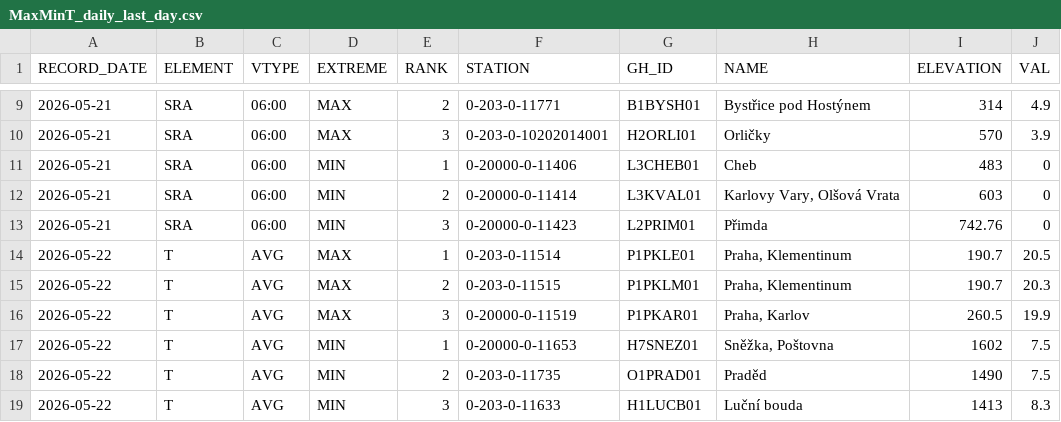
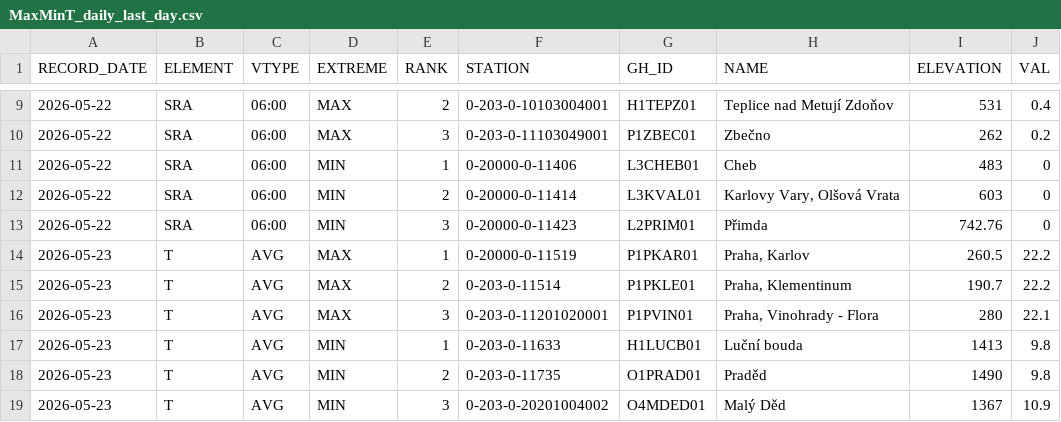
Before and after one commit to RadimTol/OpenData, a CSV file: MaxMinT_daily_last_day.csv, drawn as a sheet; only a part is shown, gaps mark what is left out; the diff covers the shown part only.

```diff
--- a/MaxMinT_daily_last_day.csv
+++ b/MaxMinT_daily_last_day.csv
@@ -9,11 +9,11 @@
-"2026-05-21","SRA","06:00","MAX",2,"0-203-0-11771","B1BYSH01","Bystřice pod Hostýnem",314,4.9
-"2026-05-21","SRA","06:00","MAX",3,"0-203-0-10202014001","H2ORLI01","Orličky",570,3.9
-"2026-05-21","SRA","06:00","MIN",1,"0-20000-0-11406","L3CHEB01","Cheb",483,0
-"2026-05-21","SRA","06:00","MIN",2,"0-20000-0-11414","L3KVAL01","Karlovy Vary, Olšová Vrata",603,0
-"2026-05-21","SRA","06:00","MIN",3,"0-20000-0-11423","L2PRIM01","Přimda",742.76,0
-"2026-05-22","T","AVG","MAX",1,"0-203-0-11514","P1PKLE01","Praha, Klementinum",190.7,20.5
-"2026-05-22","T","AVG","MAX",2,"0-203-0-11515","P1PKLM01","Praha, Klementinum",190.7,20.3
-"2026-05-22","T","AVG","MAX",3,"0-20000-0-11519","P1PKAR01","Praha, Karlov",260.5,19.9
-"2026-05-22","T","AVG","MIN",1,"0-20000-0-11653","H7SNEZ01","Sněžka, Poštovna",1602,7.5
-"2026-05-22","T","AVG","MIN",2,"0-203-0-11735","O1PRAD01","Praděd",1490,7.5
-"2026-05-22","T","AVG","MIN",3,"0-203-0-11633","H1LUCB01","Luční bouda",1413,8.3
+"2026-05-22","SRA","06:00","MAX",2,"0-203-0-10103004001","H1TEPZ01","Teplice nad Metují Zdoňov",531,0.4
+"2026-05-22","SRA","06:00","MAX",3,"0-203-0-11103049001","P1ZBEC01","Zbečno",262,0.2
+"2026-05-22","SRA","06:00","MIN",1,"0-20000-0-11406","L3CHEB01","Cheb",483,0
+"2026-05-22","SRA","06:00","MIN",2,"0-20000-0-11414","L3KVAL01","Karlovy Vary, Olšová Vrata",603,0
+"2026-05-22","SRA","06:00","MIN",3,"0-20000-0-11423","L2PRIM01","Přimda",742.76,0
+"2026-05-23","T","AVG","MAX",1,"0-20000-0-11519","P1PKAR01","Praha, Karlov",260.5,22.2
+"2026-05-23","T","AVG","MAX",2,"0-203-0-11514","P1PKLE01","Praha, Klementinum",190.7,22.2
+"2026-05-23","T","AVG","MAX",3,"0-203-0-11201020001","P1PVIN01","Praha, Vinohrady - Flora",280,22.1
+"2026-05-23","T","AVG","MIN",1,"0-203-0-11633","H1LUCB01","Luční bouda",1413,9.8
+"2026-05-23","T","AVG","MIN",2,"0-203-0-11735","O1PRAD01","Praděd",1490,9.8
+"2026-05-23","T","AVG","MIN",3,"0-203-0-20201004002","O4MDED01","Malý Děd",1367,10.9
```
Also changed, not shown: 3 added rows, 3 removed rows and 66 edited cells elsewhere in this file.
